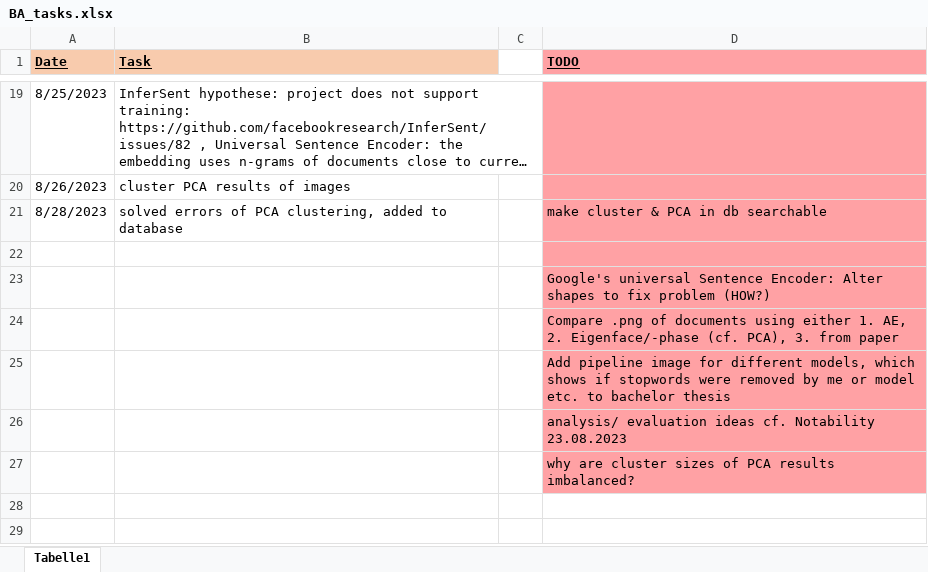
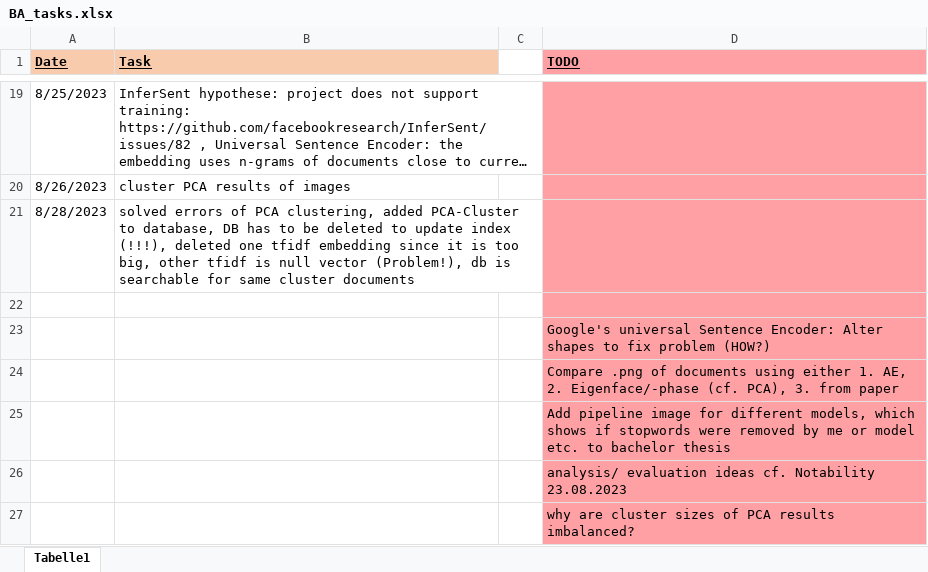
Before and after one commit to KlaraGtknst/topic-analysis-text-data, an Excel workbook: BA_tasks.xlsx, sheet Tabelle1, drawn as a sheet; only a part is shown, gaps mark what is left out; long unchanged cells end in …; values as stored, in another font and other column widths than the file's, no borders; removed rows and columns are numbered as before the commit, all else as after; the diff names each change by its address in the sheet, - before the commit and + after, or states it on an @@ line.

Commit message:
chore: updated tasks

```diff
--- a/BA_tasks.xlsx (sheet Tabelle1)
+++ b/BA_tasks.xlsx (sheet Tabelle1)
-row 21: 8/28/2023 | solved errors of PCA clustering, added to database |  | make cluster & PCA in db searchable
+row 21: 8/28/2023 | solved errors of PCA clustering, added PCA-Cluster to database, DB has to be deleted to update index (!!!), deleted one tfidf embedding since it is too big, other tfidf is null vector (Problem!), db is searchable for same cluster documents
```
